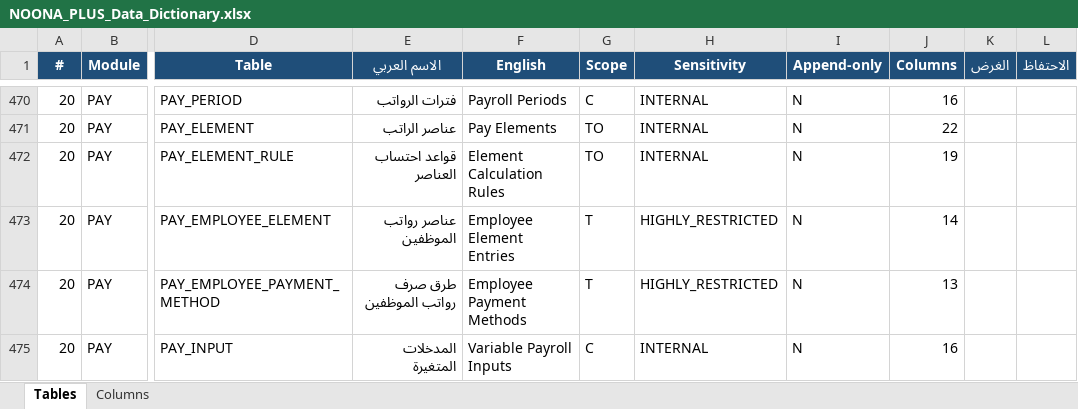
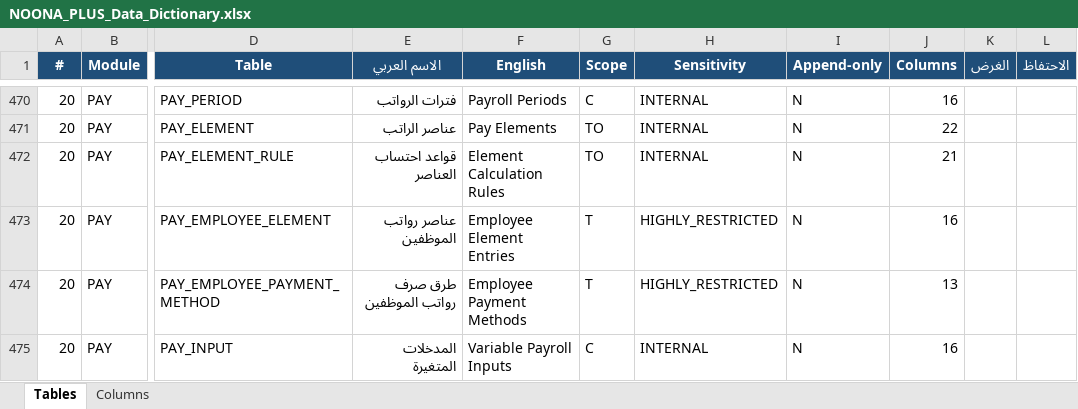
Before and after one commit to osamasayed578-design/noona-plus-26, an Excel workbook: docs/data-dictionary/NOONA_PLUS_Data_Dictionary.xlsx, sheet Tables, drawn as a sheet; only a part is shown, gaps mark what is left out; values as stored, in another font and other column widths than the file's, no borders; the diff names each change by its address in the sheet, - before the commit and + after, or states it on an @@ line.

```diff
--- a/docs/data-dictionary/NOONA_PLUS_Data_Dictionary.xlsx (sheet Tables)
+++ b/docs/data-dictionary/NOONA_PLUS_Data_Dictionary.xlsx (sheet Tables)
-J472 (Columns): 19
+J472 (Columns): 21
-J473 (Columns): 14
+J473 (Columns): 16
```
Also changed, not shown: sheet Columns, 32 other files.
